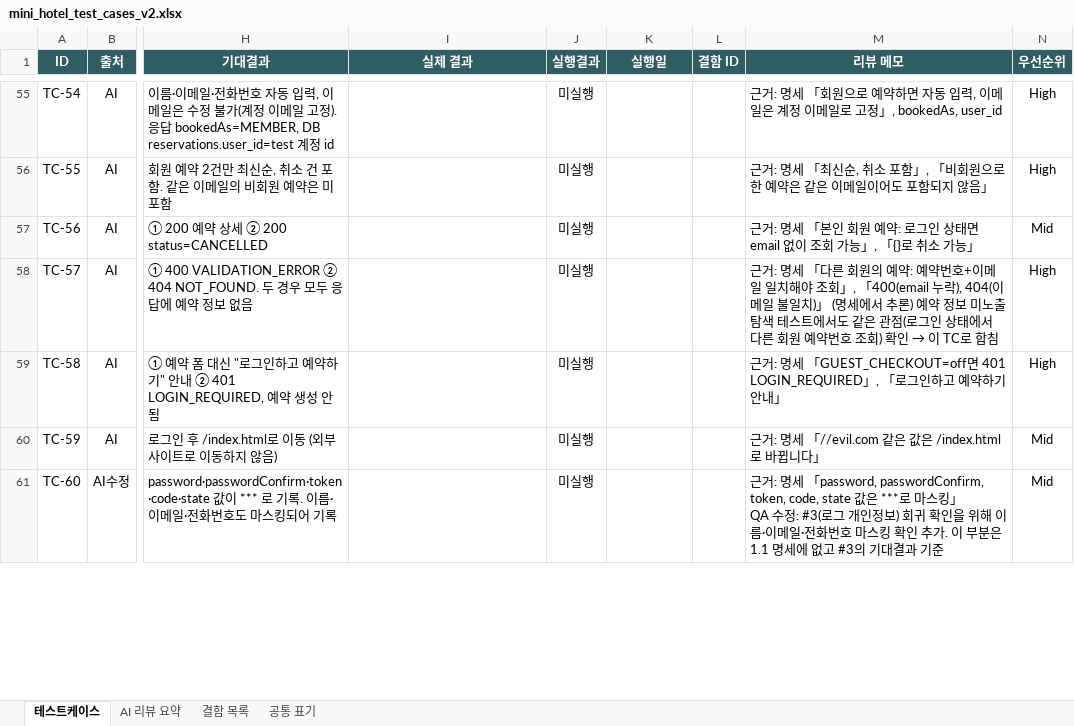
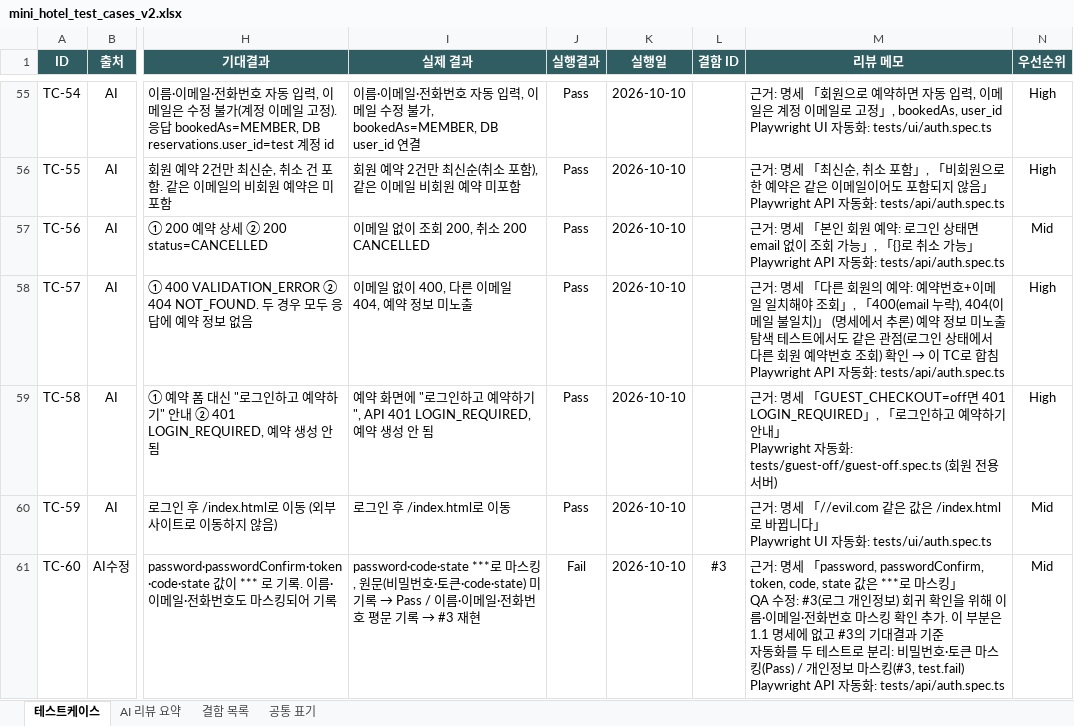
Before and after one commit to sophiachae/hotel-booking-qa, an Excel workbook: docs/mini_hotel_test_cases_v2.xlsx, sheet 테스트케이스, drawn as a sheet; only a part is shown, gaps mark what is left out; values as stored, in another font and other column widths than the file's, no borders; conditional formats not drawn; ↵ is a line break in a cell; the diff covers the shown part only; the diff names each change by its address in the sheet, - before the commit and + after, or states it on an @@ line.

```diff
--- a/docs/mini_hotel_test_cases_v2.xlsx (sheet 테스트케이스)
+++ b/docs/mini_hotel_test_cases_v2.xlsx (sheet 테스트케이스)
-I55 (실제 결과): (empty)
+I55 (실제 결과): 이름·이메일·전화번호 자동 입력, 이메일 수정 불가, bookedAs=MEMBER, DB user_id 연결
-J55:J60 (실행결과): 미실행
+J55:J60 (실행결과): Pass
-K55:K61 (실행일): (empty)
+K55:K61 (실행일): 2026-10-10
-M55 (리뷰 메모): …」, bookedAs, user_id
+M55 (리뷰 메모): …」, bookedAs, user_id ↵ Playwright UI 자동화: tests/ui/auth.spec.ts
-I56 (실제 결과): (empty)
+I56 (실제 결과): 회원 예약 2건만 최신순(취소 포함), 같은 이메일 비회원 예약 미포함
-M56 (리뷰 메모): …않음」
+M56 (리뷰 메모): …않음」 ↵ Playwright API 자동화: tests/api/auth.spec.ts
-I57 (실제 결과): (empty)
+I57 (실제 결과): 이메일 없이 조회 200, 취소 200 CANCELLED
-M57 (리뷰 메모): …가능」
+M57 (리뷰 메모): …가능」 ↵ Playwright API 자동화: tests/api/auth.spec.ts
-I58 (실제 결과): (empty)
+I58 (실제 결과): 이메일 없이 400, 다른 이메일 404, 예약 정보 미노출
-M58 (리뷰 메모): …로 합침
+M58 (리뷰 메모): …로 합침 ↵ Playwright API 자동화: tests/api/auth.spec.ts
-I59 (실제 결과): (empty)
+I59 (실제 결과): 예약 화면에 "로그인하고 예약하기", API 401 LOGIN_REQUIRED, 예약 생성 안 됨
-M59 (리뷰 메모): …안내」
+M59 (리뷰 메모): …안내」 ↵ Playwright 자동화: tests/guest-off/guest-off.spec.ts (회원 전용 서버)
-I60 (실제 결과): (empty)
+I60 (실제 결과): 로그인 후 /index.html로 이동
-M60 (리뷰 메모): …뀝니다」
+M60 (리뷰 메모): …뀝니다」 ↵ Playwright UI 자동화: tests/ui/auth.spec.ts
@@ I61 (실제 결과): (empty) → password·code·state ***로 마스킹, 원문(비밀번호·토큰·code·state) 미기록 → Pass / 이름·이메일·전화번호 평문 기록 → #3 재현 @@
-J61 (실행결과): 미실행
+J61 (실행결과): Fail
-L61 (결함 ID): (empty)
+L61 (결함 ID): #3
-M61 (리뷰 메모): …과 기준
+M61 (리뷰 메모): …과 기준 ↵ 자동화를 두 테스트로 분리: 비밀번호·토큰 마스킹(Pass) / 개인정보 마스킹(#3, test.fail) ↵ Playwright API 자동화: tests/api/auth.spec.ts
```
Also changed, not shown: 1 added row and 83 edited cells elsewhere in this sheet, sheet 결함 목록, 11 other files.
